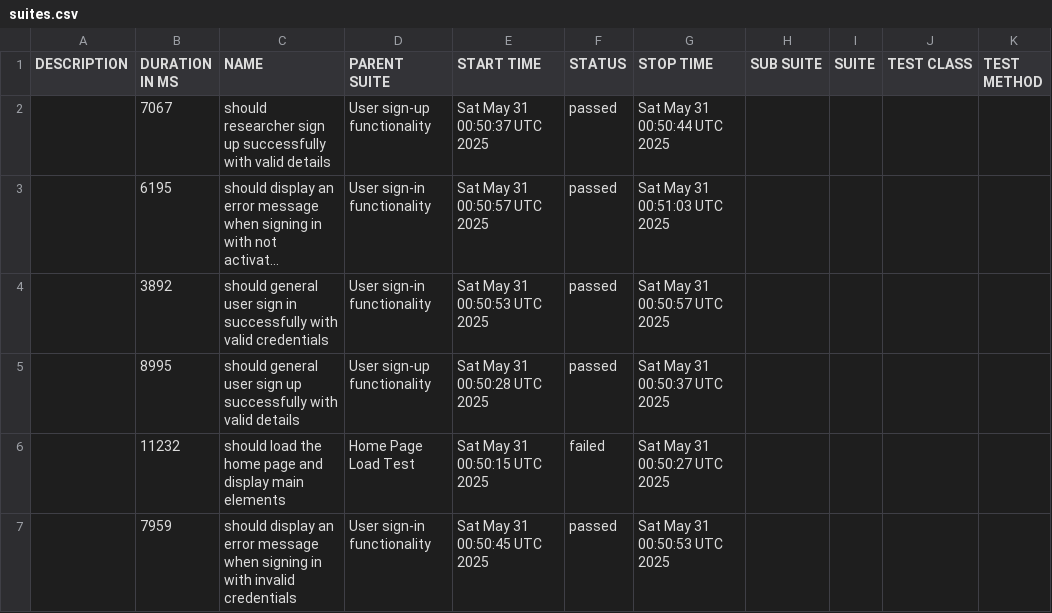
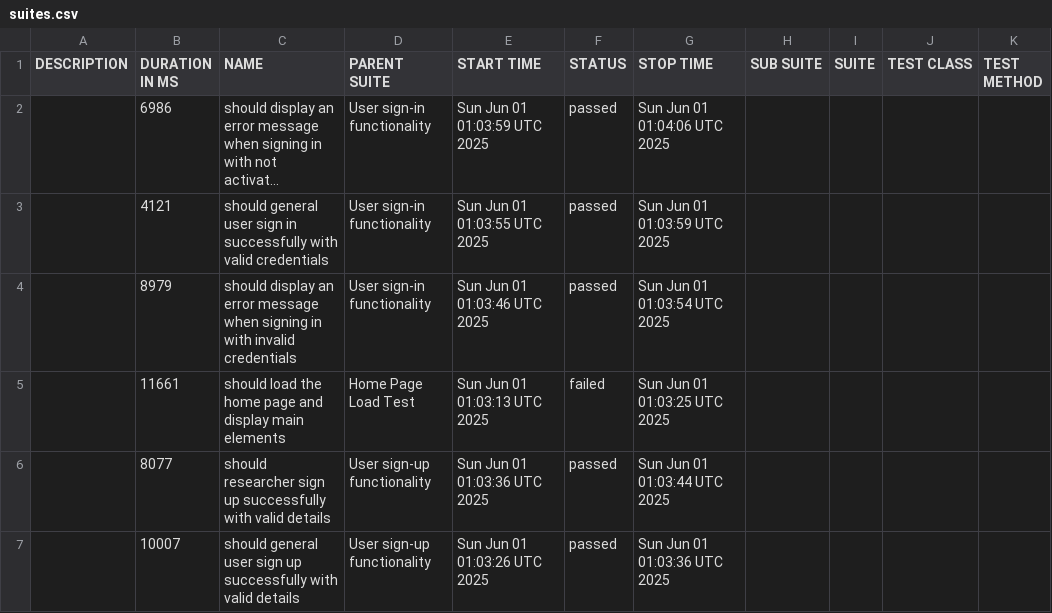
Before and after one commit to udanawetthasinghe/dis, a CSV file: data/suites.csv, drawn as a sheet; long unchanged cells end in …; removed rows and columns are numbered as before the commit, all else as after; the diff names each change by its address in the sheet, - before the commit and + after, or states it on an @@ line.

```diff
--- a/data/suites.csv
+++ b/data/suites.csv
-row 2:  | 7067 | should researcher sign up successfully with valid details | User sign-up functionality | Sat May 31 00:50:37 UTC 2025 | passed | Sat May 31 00:50:44 UTC 2025
-B2 (DURATION IN MS): 6195
+B2 (DURATION IN MS): 6986
-E2 (START TIME): Sat May 31 00:50:57 UTC 2025
+E2 (START TIME): Sun Jun 01 01:03:59 UTC 2025
-G2 (STOP TIME): Sat May 31 00:51:03 UTC 2025
+G2 (STOP TIME): Sun Jun 01 01:04:06 UTC 2025
-B3 (DURATION IN MS): 3892
+B3 (DURATION IN MS): 4121
-E3 (START TIME): Sat May 31 00:50:53 UTC 2025
+E3 (START TIME): Sun Jun 01 01:03:55 UTC 2025
-G3 (STOP TIME): Sat May 31 00:50:57 UTC 2025
+G3 (STOP TIME): Sun Jun 01 01:03:59 UTC 2025
-row 5:  | 8995 | should general user sign up successfully with valid details | User sign-up functionality | Sat May 31 00:50:28 UTC 2025 | passed | Sat May 31 00:50:37 UTC 2025
+row 4:  | 8979 | should display an error message when signing in with invalid credentials | User sign-in functionality | Sun Jun 01 01:03:46 UTC 2025 | passed | Sun Jun 01 01:03:54 UTC 2025
-B5 (DURATION IN MS): 11232
+B5 (DURATION IN MS): 11661
-E5 (START TIME): Sat May 31 00:50:15 UTC 2025
+E5 (START TIME): Sun Jun 01 01:03:13 UTC 2025
-G5 (STOP TIME): Sat May 31 00:50:27 UTC 2025
+G5 (STOP TIME): Sun Jun 01 01:03:25 UTC 2025
-row 7:  | 7959 | should display an error message when signing in with invalid credentials | User sign-in functionality | Sat May 31 00:50:45 UTC 2025 | passed | Sat May 31 00:50:53 UTC 2025
+row 6:  | 8077 | should researcher sign up successfully with valid details | User sign-up functionality | Sun Jun 01 01:03:36 UTC 2025 | passed | Sun Jun 01 01:03:44 UTC 2025
+row 7:  | 10007 | should general user sign up successfully with valid details | User sign-up functionality | Sun Jun 01 01:03:26 UTC 2025 | passed | Sun Jun 01 01:03:36 UTC 2025
```
Also changed, not shown: 27 other files.
